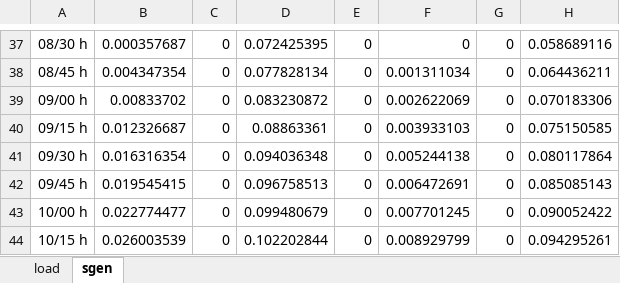
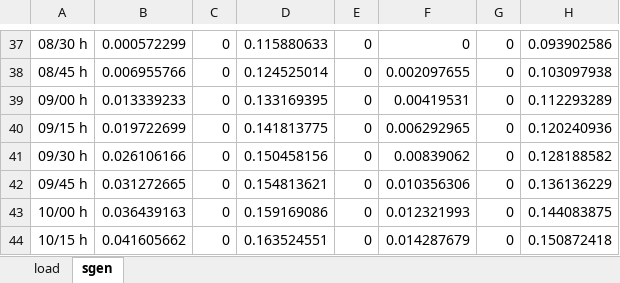
Before and after one commit to micael-buchser/rhtlab_MIB, an Excel workbook: Mini-projet-trey_Buchser_Joye/data/power_profile.xlsx, sheet sgen, drawn as a sheet; only a part is shown, gaps mark what is left out; values as stored, in another font and other column widths than the file's, no borders; the diff covers the shown part only; the diff names each change by its address in the sheet, - before the commit and + after, or states it on an @@ line.

```diff
--- a/Mini-projet-trey_Buchser_Joye/data/power_profile.xlsx (sheet sgen)
+++ b/Mini-projet-trey_Buchser_Joye/data/power_profile.xlsx (sheet sgen)
-B37: 0.000357687
+B37: 0.000572299
-D37: 0.072425395
+D37: 0.115880633
-H37: 0.058689116
+H37: 0.093902586
-B38: 0.004347354
+B38: 0.006955766
-D38: 0.077828134
+D38: 0.124525014
-F38: 0.001311034
+F38: 0.002097655
-H38: 0.064436211
+H38: 0.103097938
-B39: 0.00833702
+B39: 0.013339233
-D39: 0.083230872
+D39: 0.133169395
-F39: 0.002622069
+F39: 0.00419531
-H39: 0.070183306
+H39: 0.112293289
-B40: 0.012326687
+B40: 0.019722699
-D40: 0.08863361
+D40: 0.141813775
-F40: 0.003933103
+F40: 0.006292965
-H40: 0.075150585
+H40: 0.120240936
-B41: 0.016316354
+B41: 0.026106166
-D41: 0.094036348
+D41: 0.150458156
-F41: 0.005244138
+F41: 0.00839062
-H41: 0.080117864
+H41: 0.128188582
-B42: 0.019545415
+B42: 0.031272665
-D42: 0.096758513
+D42: 0.154813621
-F42: 0.006472691
+F42: 0.010356306
-H42: 0.085085143
+H42: 0.136136229
-B43: 0.022774477
+B43: 0.036439163
-D43: 0.099480679
+D43: 0.159169086
-F43: 0.007701245
+F43: 0.012321993
-H43: 0.090052422
+H43: 0.144083875
-B44: 0.026003539
+B44: 0.041605662
-D44: 0.102202844
+D44: 0.163524551
-F44: 0.008929799
+F44: 0.014287679
-H44: 0.094295261
+H44: 0.150872418
```
Also changed, not shown: 168 edited cells elsewhere in this sheet, Mini-projet-trey_Buchser_Joye/data/Solar_production_curves.xlsx, Mini-projet-trey_Buchser_Joye/data/trey_power_network.xlsx, 6 other files.
